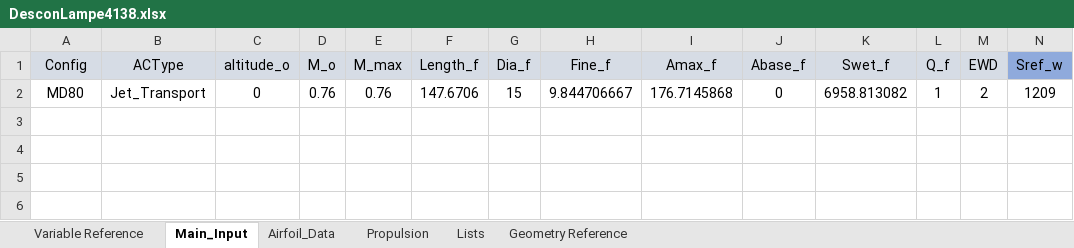
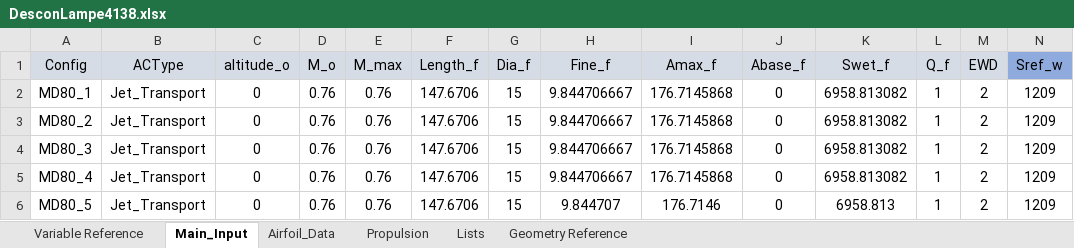
Before and after one commit to Kashn15/ASEN4138_AircraftDesign, an Excel workbook: William MD80 Files/DesconLampe4138.xlsx, sheet Main_Input, drawn as a sheet; only a part is shown; values as stored, in another font and other column widths than the file's, no borders; rows hold the shown columns only; the diff names each change by its address in the sheet, - before the commit and + after, or states it on an @@ line.

```diff
--- a/William MD80 Files/DesconLampe4138.xlsx (sheet Main_Input)
+++ b/William MD80 Files/DesconLampe4138.xlsx (sheet Main_Input)
-A2 (Config): MD80
+A2 (Config): MD80_1
+row 3: MD80_2 | Jet_Transport | 0 | 0.76 | 0.76 | 147.6706 | 15 | 9.844706667 | 176.7145868 | 0 | 6958.813082 | 1 | 2 | 1209
+row 4: MD80_3 | Jet_Transport | 0 | 0.76 | 0.76 | 147.6706 | 15 | 9.844706667 | 176.7145868 | 0 | 6958.813082 | 1 | 2 | 1209
+row 5: MD80_4 | Jet_Transport | 0 | 0.76 | 0.76 | 147.6706 | 15 | 9.844706667 | 176.7145868 | 0 | 6958.813082 | 1 | 2 | 1209
+row 6: MD80_5 | Jet_Transport | 0 | 0.76 | 0.76 | 147.6706 | 15 | 9.844707 | 176.7146 | 0 | 6958.813 | 1 | 2 | 1209
```
Also changed, not shown: sheet Airfoil_Data, sheet Propulsion, William MD80 Files/MisproLampe4138.xlsx, William MD80 Files/ReqsLampe4138.xlsx, 4 other files.
